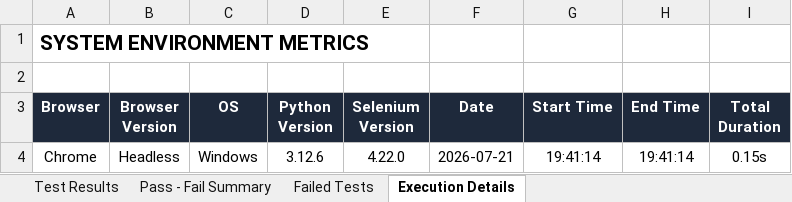
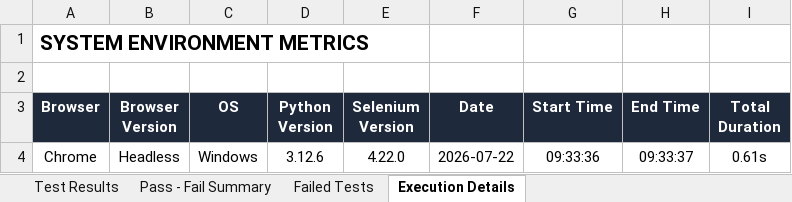
Before and after one commit to raghu337/orbitX-backend, an Excel workbook: automation/reports/test-results.xlsx, sheet Execution Details, drawn as a sheet; values as stored, in another font and other column widths than the file's, no borders; the diff names each change by its address in the sheet, - before the commit and + after, or states it on an @@ line.

```diff
--- a/automation/reports/test-results.xlsx (sheet Execution Details)
+++ b/automation/reports/test-results.xlsx (sheet Execution Details)
-F4 (Date): 2026-07-21
+F4 (Date): 2026-07-22
-G4 (Start Time): 19:41:14
+G4 (Start Time): 09:33:36
-H4 (End Time): 19:41:14
+H4 (End Time): 09:33:37
-I4 (Total Duration): 0.15s
+I4 (Total Duration): 0.61s
```
Also changed, not shown: reports/test-results.xlsx, test_report.xlsx, 27 other files.
